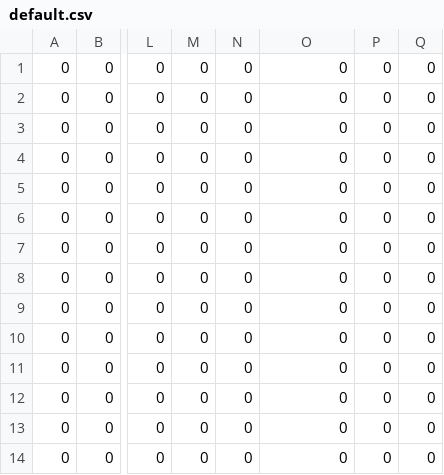
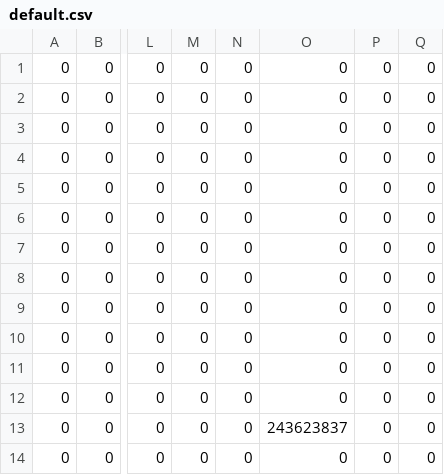
Before and after one commit to Omega97/telegram_bot_omar2, a CSV file: data/canvases/default.csv, drawn as a sheet; only a part is shown, gaps mark what is left out; the diff names each change by its address in the sheet, - before the commit and + after, or states it on an @@ line.

```diff
--- a/data/canvases/default.csv
+++ b/data/canvases/default.csv
-O13: 0
+O13: 243623837
```
Also changed, not shown: data/canvases/friends.csv, 6 other files.
